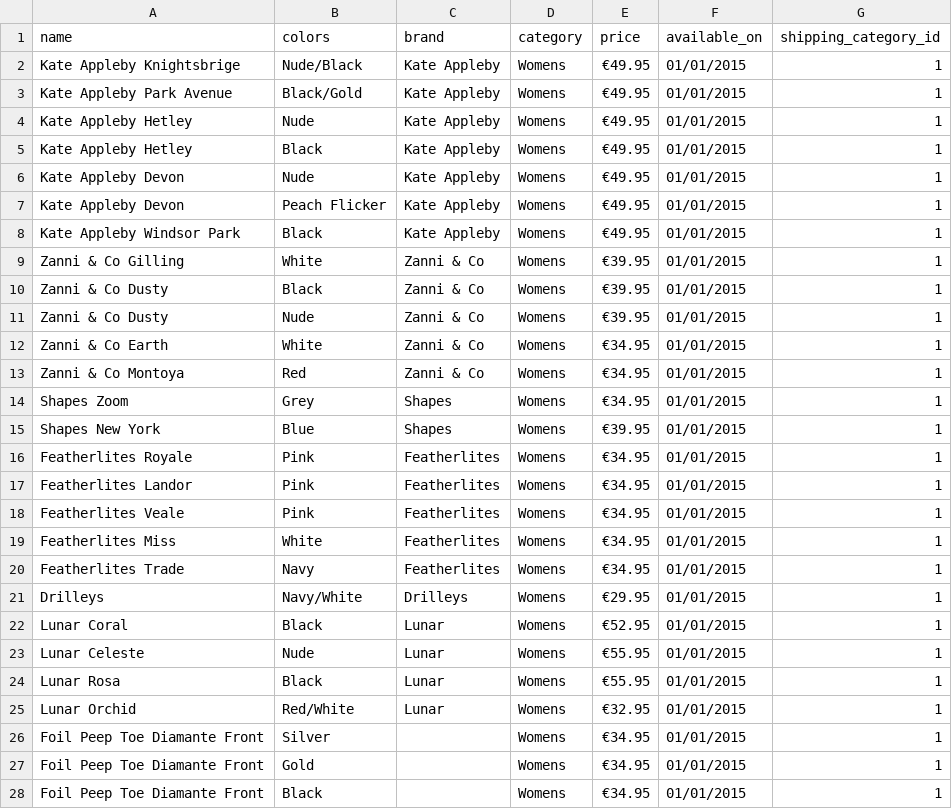
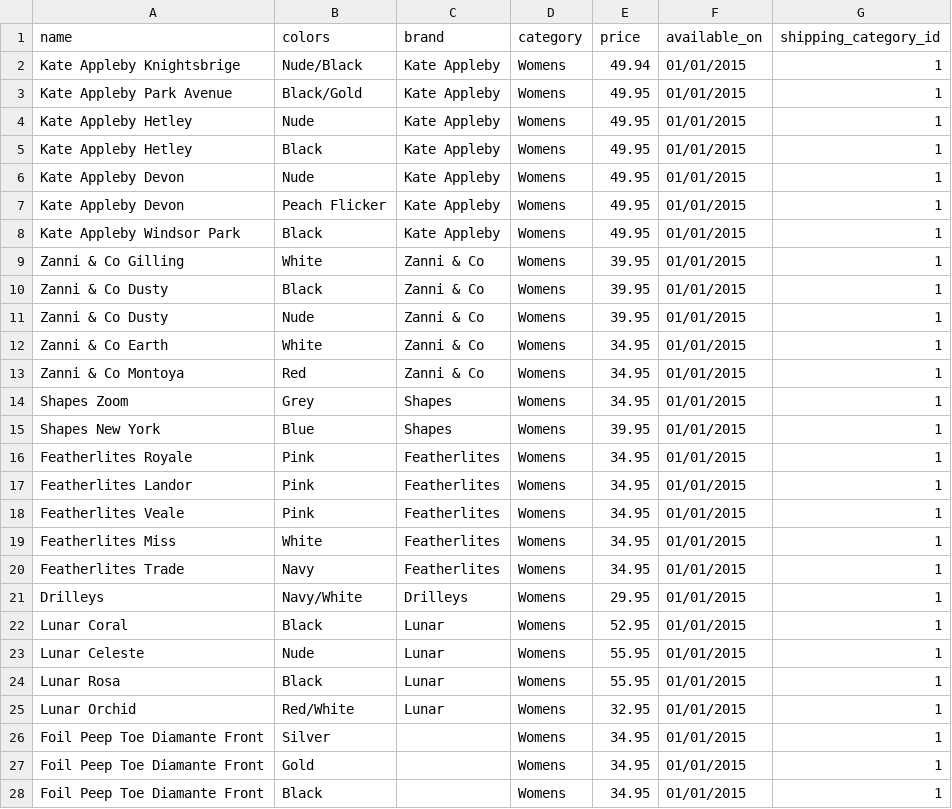
Before and after one commit to shanekwork/shoo-niverse, a CSV file: import/import.csv, drawn as a sheet; only a part is shown; the diff covers the shown part only; the diff names each change by its address in the sheet, - before the commit and + after, or states it on an @@ line.

Commit message:
removed € import

```diff
--- a/import/import.csv
+++ b/import/import.csv
-E2 (price): €49.95
+E2 (price): 49.94
-E3:E8 (price): €49.95
+E3:E8 (price): 49.95
-E9:E11 (price): €39.95
+E9:E11 (price): 39.95
-E12:E14 (price): €34.95
+E12:E14 (price): 34.95
-E15 (price): €39.95
+E15 (price): 39.95
-E16:E20 (price): €34.95
+E16:E20 (price): 34.95
-E21 (price): €29.95
+E21 (price): 29.95
-E22 (price): €52.95
+E22 (price): 52.95
-E23:E24 (price): €55.95
+E23:E24 (price): 55.95
-E25 (price): €32.95
+E25 (price): 32.95
-E26:E28 (price): €34.95
+E26:E28 (price): 34.95
```
Also changed, not shown: 94 edited cells elsewhere in this file.
